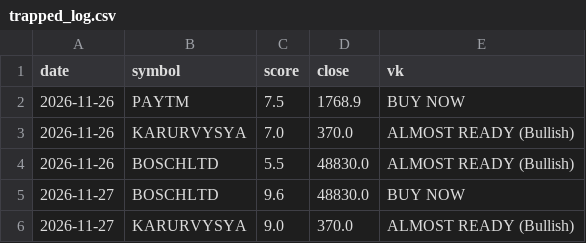
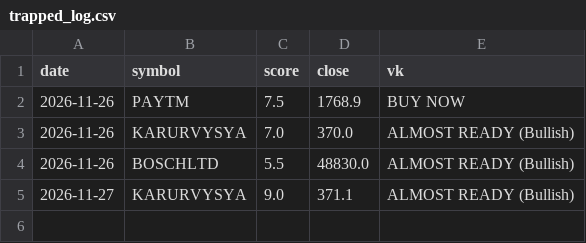
Before and after one commit to kapoorvivek4u-bit/TRENDFIRE_2.0, a CSV file: data/trapped_log.csv, drawn as a sheet.

```diff
--- a/data/trapped_log.csv
+++ b/data/trapped_log.csv
@@ -4,3 +4,2 @@ date,symbol,score,close,vk
 2026-11-26,BOSCHLTD,5.5,48830.0,ALMOST READY (Bullish)
-2026-11-27,BOSCHLTD,9.6,48830.0,BUY NOW
-2026-11-27,KARURVYSYA,9.0,370.0,ALMOST READY (Bullish)
+2026-11-27,KARURVYSYA,9.0,371.1,ALMOST READY (Bullish)
```
Also changed, not shown: data/hits_log.csv, data/ready_log.csv, 11 other files.
